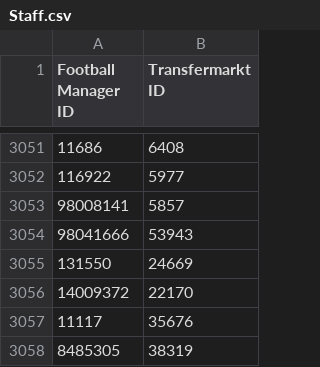
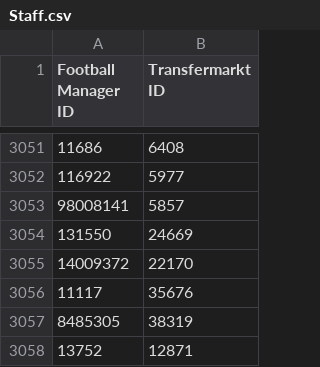
Before and after one commit to krissmed/Football-transfer-scripts, a CSV file: Repo/Staff.csv, drawn as a sheet; only a part is shown, gaps mark what is left out; the shorter side is filled out with more unchanged rows.

Commit message:
Update Player and Staff Repo

```diff
--- a/Repo/Staff.csv
+++ b/Repo/Staff.csv
@@ -3053,3 +3053,2 @@ Football Manager ID,Transfermarkt ID
 98008141,5857
-98041666,53943
 131550,24669
```
Also changed, not shown: Repo/Player.csv, 2 other files.
